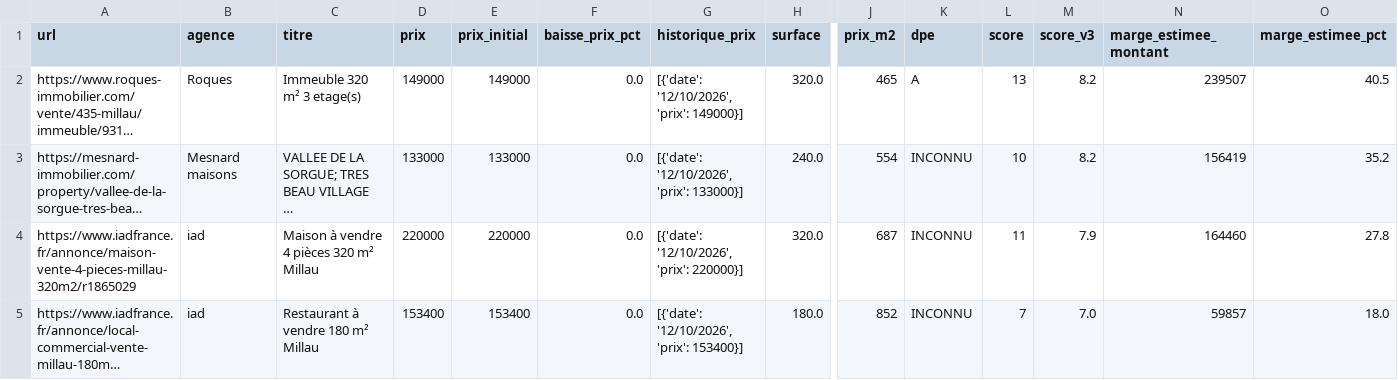
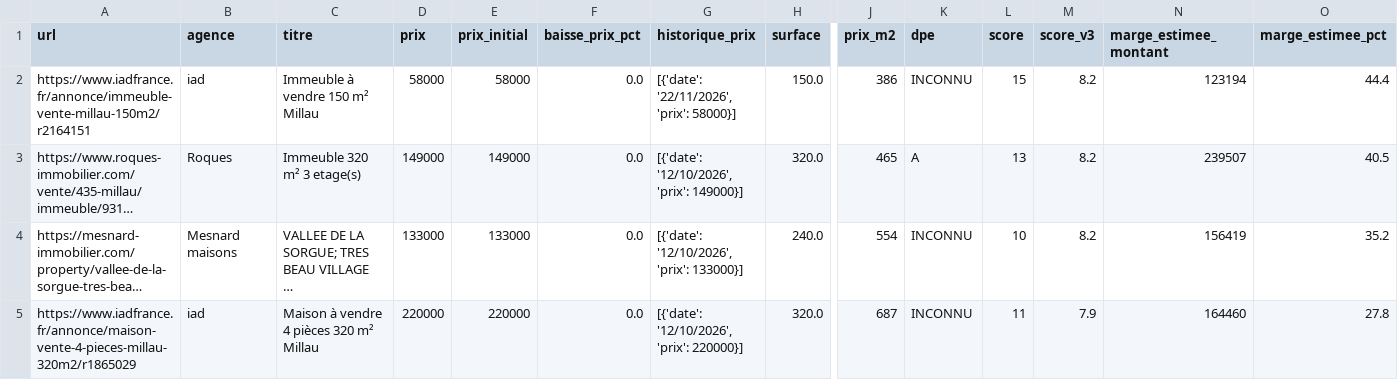
Before and after one commit to florentboutreux/suivi_immo, a CSV file: data/annonces.csv, drawn as a sheet; only a part is shown, gaps mark what is left out; the shorter side is filled out with more unchanged rows; long unchanged cells end in …; rows hold the shown columns only; the diff names each change by its address in the sheet, - before the commit and + after, or states it on an @@ line.

Commit message:
auto: actualisation des annonces et baisses de prix

```diff
--- a/data/annonces.csv
+++ b/data/annonces.csv
+row 2: https://www.iadfrance.fr/annonce/immeuble-vente-millau-150m2/r2164151 | iad | Immeuble à vendre 150 m² Millau | 58000 | 58000 | 0.0 | [{'date': '22/11/2026', 'prix': 58000}] | 150.0 | 386 | INCONNU | 15 | 8.2 | 123194 | 44.4
```
Also changed, not shown: 2 other files.
